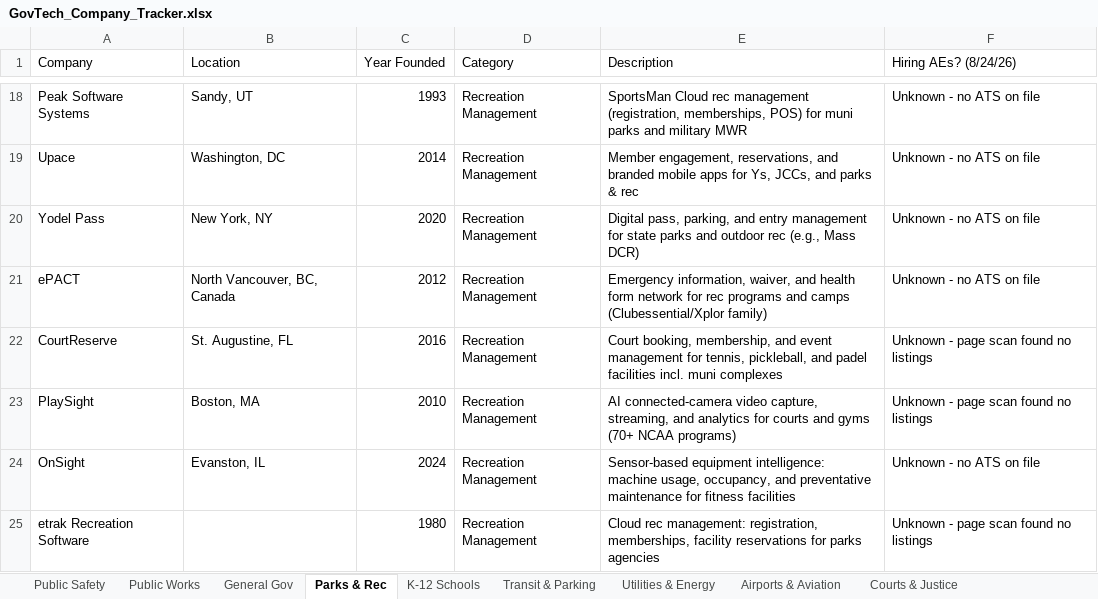
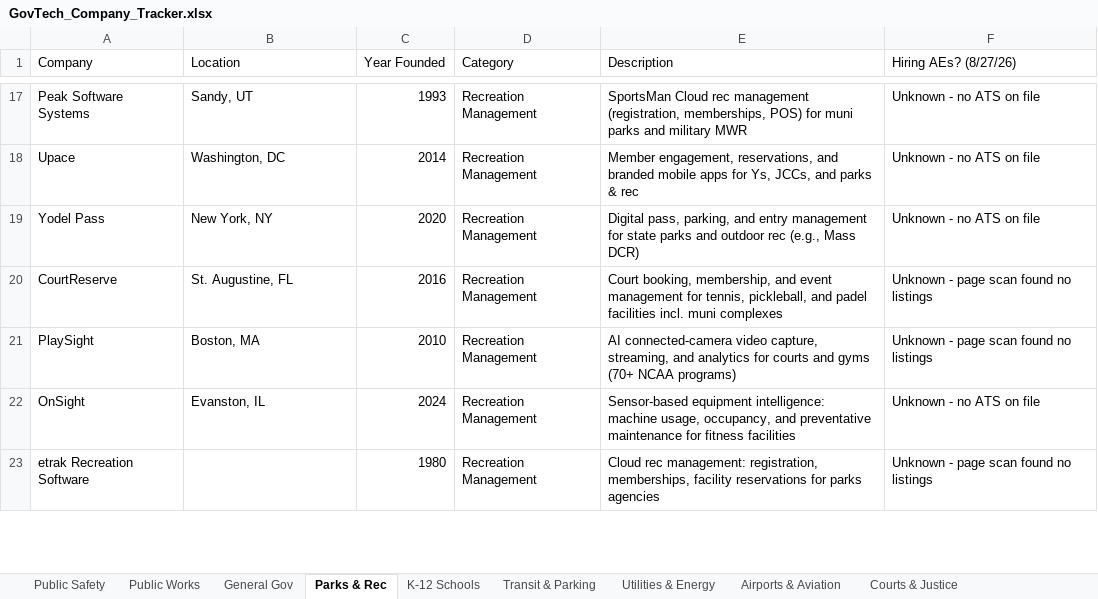
Before and after one commit to westjw/govtech-dock, an Excel workbook: exports/GovTech_Company_Tracker.xlsx, sheet Parks & Rec, drawn as a sheet; only a part is shown, gaps mark what is left out; values as stored, in another font and other column widths than the file's, no cell formats; the diff covers the shown part only; the diff names each change by its address in the sheet, - before the commit and + after, or states it on an @@ line.

```diff
--- a/exports/GovTech_Company_Tracker.xlsx (sheet Parks & Rec)
+++ b/exports/GovTech_Company_Tracker.xlsx (sheet Parks & Rec)
-F1: Hiring AEs? (8/24/26)
+F1: Hiring AEs? (8/27/26)
-row 21: ePACT | North Vancouver, BC, Canada | 2012 | Recreation Management | Emergency information, waiver, and health form network for rec programs and camps (Clubessential/Xplor family) | Unknown - no ATS on file
```
Also changed, not shown: 4 removed rows and 12 edited cells elsewhere in this sheet, sheet General Gov, sheet Health & Human Services, sheet Courts & Justice, sheet Public Safety, sheet Higher Education, sheet Public Works, 5 more sheets, cell formats.
